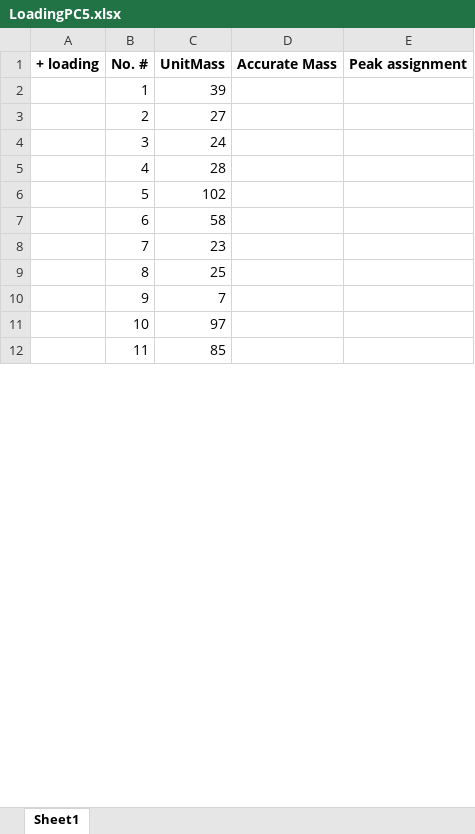
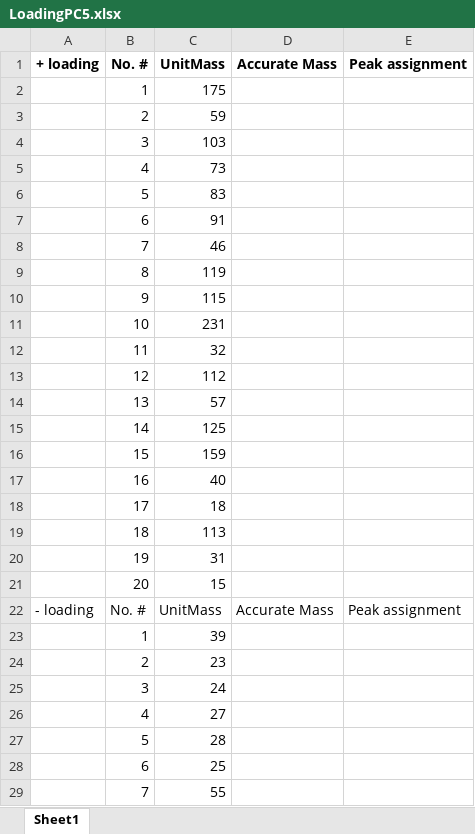
Before and after one commit to pnnl/pca-analysis, an Excel workbook: SIMS_PCA/SIMS_PCA/output_sample/LoadingPC5.xlsx, sheet Sheet1, drawn as a sheet; only a part is shown; values as stored, in another font and other column widths than the file's, no borders; removed rows and columns are numbered as before the commit, all else as after; the diff covers the shown part only; the diff names each change by its address in the sheet, - before the commit and + after, or states it on an @@ line.

Commit message:
Fixed hard-coded values overriding strings grabbed from text fields in user interface in main_test.  Also improved title of PCA report.

```diff
--- a/SIMS_PCA/SIMS_PCA/output_sample/LoadingPC5.xlsx (sheet Sheet1)
+++ b/SIMS_PCA/SIMS_PCA/output_sample/LoadingPC5.xlsx (sheet Sheet1)
+row 2:  | 1 | 175
+row 3:  | 2 | 59
+row 4:  | 3 | 103
+row 5:  | 4 | 73
+row 6:  | 5 | 83
+row 7:  | 6 | 91
+row 8:  | 7 | 46
+row 9:  | 8 | 119
+row 10:  | 9 | 115
+row 11:  | 10 | 231
+row 12:  | 11 | 32
+row 13:  | 12 | 112
+row 14:  | 13 | 57
+row 15:  | 14 | 125
+row 16:  | 15 | 159
+row 17:  | 16 | 40
+row 18:  | 17 | 18
+row 19:  | 18 | 113
+row 20:  | 19 | 31
+row 21:  | 20 | 15
-C24: 27
+C24: 23
+row 26:  | 4 | 27
-B27: 4
+B27: 5
-row 6:  | 5 | 102
-row 7:  | 6 | 58
-row 8:  | 7 | 23
-B28: 8
+B28: 6
-row 10:  | 9 | 7
-row 11:  | 10 | 97
-row 12:  | 11 | 85
+row 29:  | 7 | 55
```
Also changed, not shown: 2 added rows, 18 removed rows and 11 edited cells elsewhere in this sheet, SIMS_PCA/SIMS_PCA/output_sample/LoadingPC1.xlsx, SIMS_PCA/SIMS_PCA/output_sample/LoadingPC2.xlsx, 43 other files.
